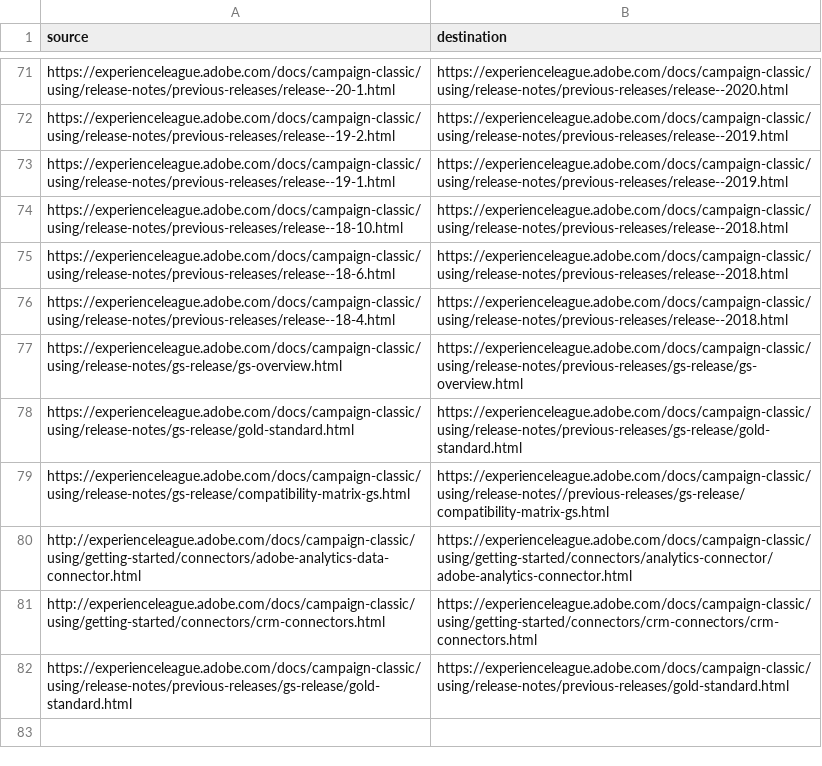
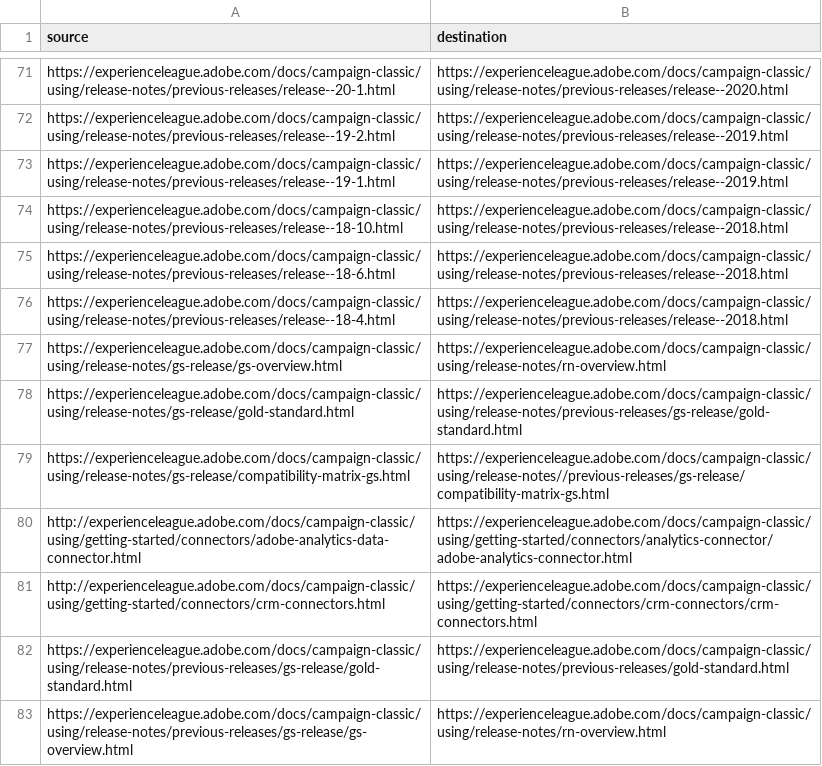
Before and after one commit to AdobeDocs/campaign-classic.en, a CSV file: redirects.csv, drawn as a sheet; only a part is shown, gaps mark what is left out.

Commit message:
Update for LINE + redirects

```diff
--- a/redirects.csv
+++ b/redirects.csv
@@ -76,3 +76,3 @@ https://experienceleague.adobe.com/docs/campaign-classic/using/release-notes/pre
 https://experienceleague.adobe.com/docs/campaign-classic/using/release-notes/previous-releases/release--18-4.html,https://experienceleague.adobe.com/docs/campaign-classic/using/release-notes/previous-releases/release--2018.html
-https://experienceleague.adobe.com/docs/campaign-classic/using/release-notes/gs-release/gs-overview.html,https://experienceleague.adobe.com/docs/campaign-classic/using/release-notes/previous-releases/gs-release/gs-overview.html
+https://experienceleague.adobe.com/docs/campaign-classic/using/release-notes/gs-release/gs-overview.html,https://experienceleague.adobe.com/docs/campaign-classic/using/release-notes/rn-overview.html
 https://experienceleague.adobe.com/docs/campaign-classic/using/release-notes/gs-release/gold-standard.html,https://experienceleague.adobe.com/docs/campaign-classic/using/release-notes/previous-releases/gs-release/gold-standard.html
@@ -82 +82,2 @@ http://experienceleague.adobe.com/docs/campaign-classic/using/getting-started/co
 https://experienceleague.adobe.com/docs/campaign-classic/using/release-notes/previous-releases/gs-release/gold-standard.html,https://experienceleague.adobe.com/docs/campaign-classic/using/release-notes/previous-releases/gold-standard.html
+https://experienceleague.adobe.com/docs/campaign-classic/using/release-notes/previous-releases/gs-release/gs-overview.html,https://experienceleague.adobe.com/docs/campaign-classic/using/release-notes/rn-overview.html
```
Also changed, not shown: 2 other files.
